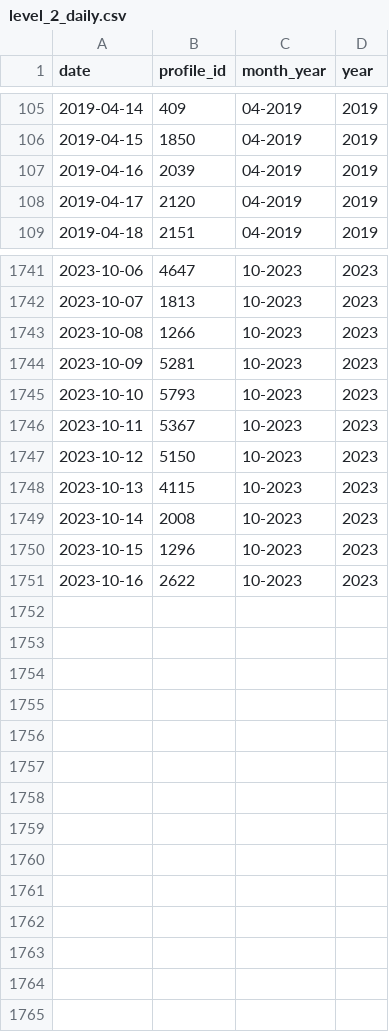
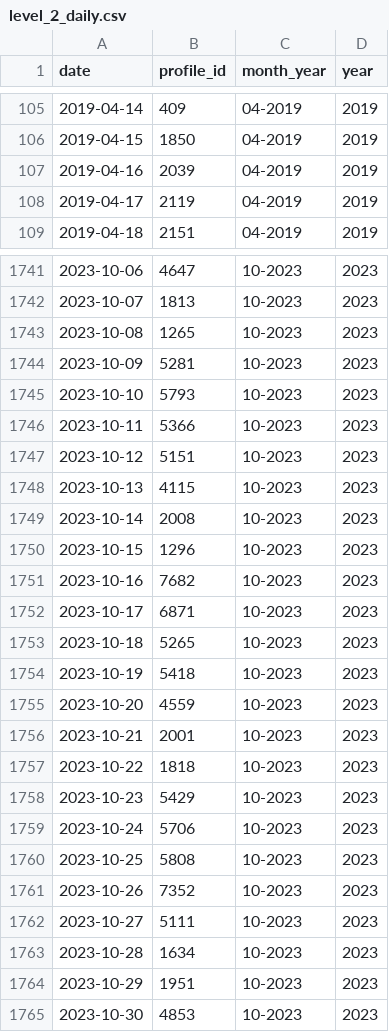
Before and after one commit to MyNameisBram/profile-dashboard, a CSV file: data/level_2_daily.csv, drawn as a sheet; only a part is shown, gaps mark what is left out; the diff covers the shown part only.

```diff
--- a/data/level_2_daily.csv
+++ b/data/level_2_daily.csv
@@ -107,3 +107,3 @@ date,profile_id,month_year,year
 2019-04-16,2039,04-2019,2019
-2019-04-17,2120,04-2019,2019
+2019-04-17,2119,04-2019,2019
 2019-04-18,2151,04-2019,2019
@@ -1742,7 +1742,7 @@ date,profile_id,month_year,year
 2023-10-07,1813,10-2023,2023
-2023-10-08,1266,10-2023,2023
+2023-10-08,1265,10-2023,2023
 2023-10-09,5281,10-2023,2023
 2023-10-10,5793,10-2023,2023
-2023-10-11,5367,10-2023,2023
-2023-10-12,5150,10-2023,2023
+2023-10-11,5366,10-2023,2023
+2023-10-12,5151,10-2023,2023
 2023-10-13,4115,10-2023,2023
@@ -1750,2 +1750,16 @@ date,profile_id,month_year,year
 2023-10-15,1296,10-2023,2023
-2023-10-16,2622,10-2023,2023
+2023-10-16,7682,10-2023,2023
+2023-10-17,6871,10-2023,2023
+2023-10-18,5265,10-2023,2023
+2023-10-19,5418,10-2023,2023
+2023-10-20,4559,10-2023,2023
+2023-10-21,2001,10-2023,2023
+2023-10-22,1818,10-2023,2023
+2023-10-23,5429,10-2023,2023
+2023-10-24,5706,10-2023,2023
+2023-10-25,5808,10-2023,2023
+2023-10-26,7352,10-2023,2023
+2023-10-27,5111,10-2023,2023
+2023-10-28,1634,10-2023,2023
+2023-10-29,1951,10-2023,2023
+2023-10-30,4853,10-2023,2023
```
Also changed, not shown: 32 edited cells elsewhere in this file, data/level_1_daily.csv, 2 other files.
